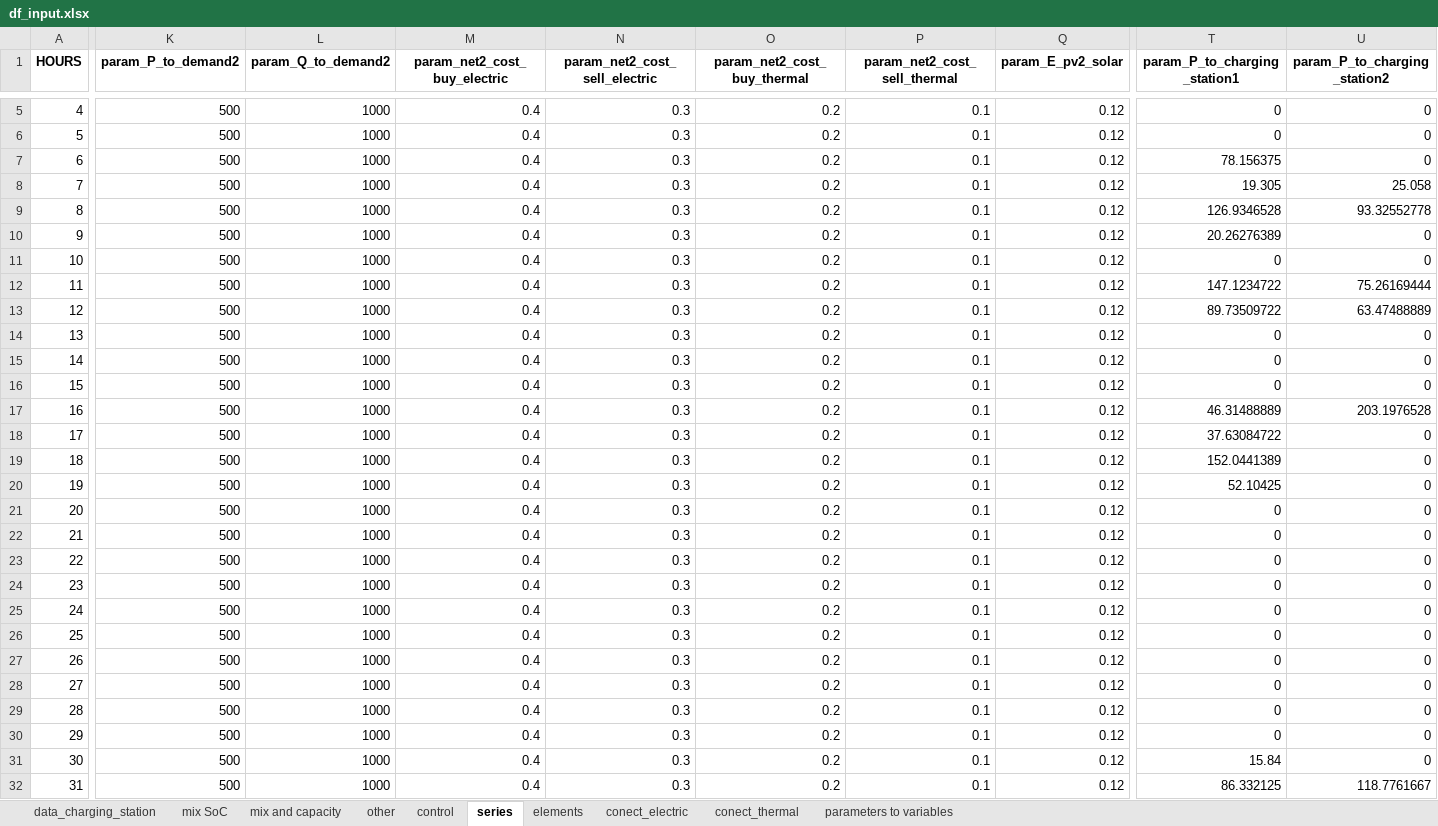
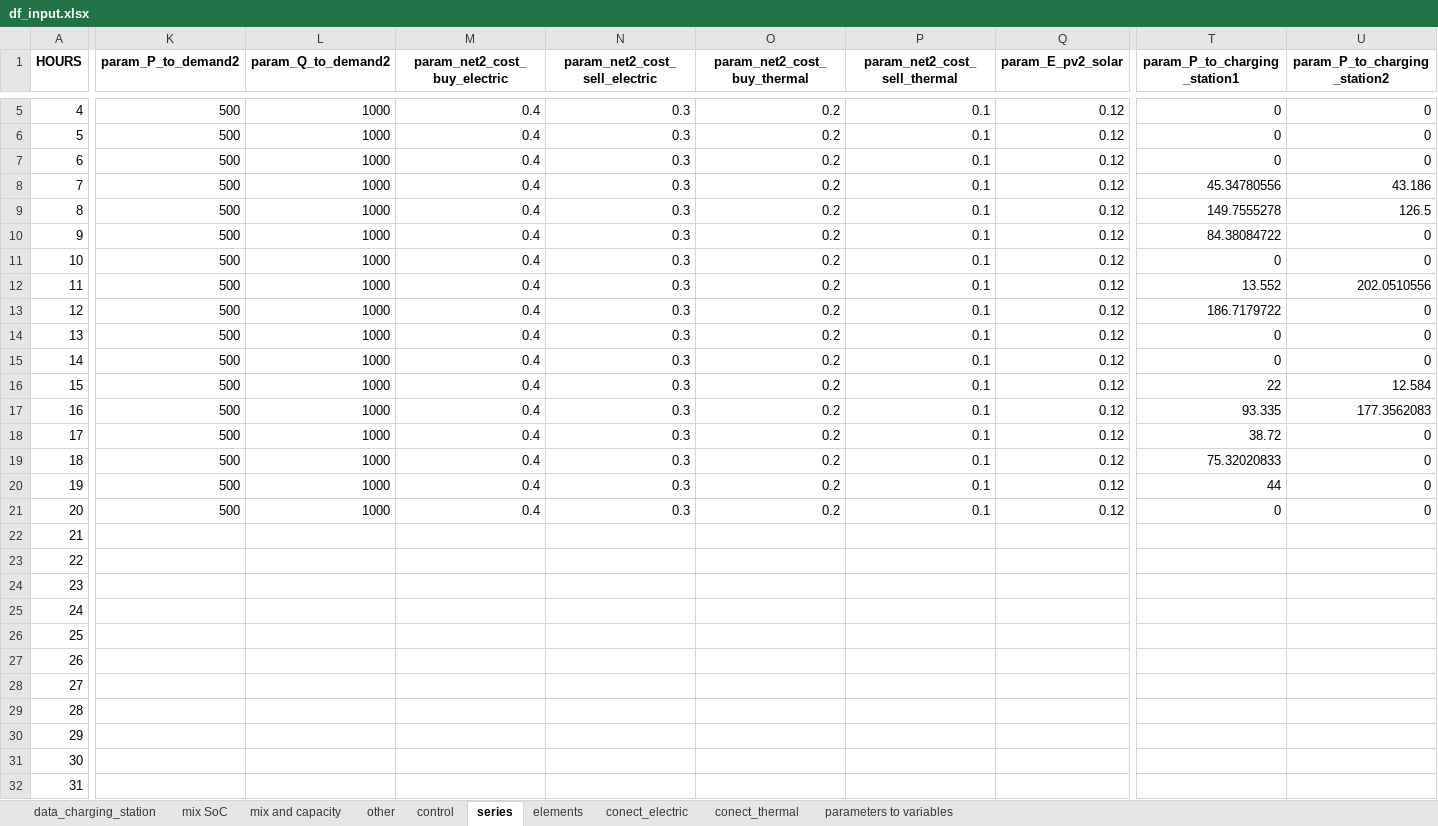
Before and after one commit to christianLeomil/masterthesis, an Excel workbook: input/df_input.xlsx, sheet series, drawn as a sheet; only a part is shown, gaps mark what is left out; values as stored, in another font and other column widths than the file's, no borders; the diff covers the shown part only; the diff names each change by its address in the sheet, - before the commit and + after, or states it on an @@ line.

```diff
--- a/input/df_input.xlsx (sheet series)
+++ b/input/df_input.xlsx (sheet series)
-T7 (param_P_to_charging_station1): 78.156375
+T7 (param_P_to_charging_station1): 0
-T8 (param_P_to_charging_station1): 19.305
+T8 (param_P_to_charging_station1): 45.34780556
-U8 (param_P_to_charging_station2): 25.058
+U8 (param_P_to_charging_station2): 43.186
-T9 (param_P_to_charging_station1): 126.9346528
+T9 (param_P_to_charging_station1): 149.7555278
-U9 (param_P_to_charging_station2): 93.32552778
+U9 (param_P_to_charging_station2): 126.5
-T10 (param_P_to_charging_station1): 20.26276389
+T10 (param_P_to_charging_station1): 84.38084722
-T12 (param_P_to_charging_station1): 147.1234722
+T12 (param_P_to_charging_station1): 13.552
-U12 (param_P_to_charging_station2): 75.26169444
+U12 (param_P_to_charging_station2): 202.0510556
-T13 (param_P_to_charging_station1): 89.73509722
+T13 (param_P_to_charging_station1): 186.7179722
-U13 (param_P_to_charging_station2): 63.47488889
+U13 (param_P_to_charging_station2): 0
-T16 (param_P_to_charging_station1): 0
+T16 (param_P_to_charging_station1): 22
-U16 (param_P_to_charging_station2): 0
+U16 (param_P_to_charging_station2): 12.584
-T17 (param_P_to_charging_station1): 46.31488889
+T17 (param_P_to_charging_station1): 93.335
-U17 (param_P_to_charging_station2): 203.1976528
+U17 (param_P_to_charging_station2): 177.3562083
-T18 (param_P_to_charging_station1): 37.63084722
+T18 (param_P_to_charging_station1): 38.72
-T19 (param_P_to_charging_station1): 152.0441389
+T19 (param_P_to_charging_station1): 75.32020833
-T20 (param_P_to_charging_station1): 52.10425
+T20 (param_P_to_charging_station1): 44
-K22:K32 (param_P_to_demand2): 500
+K22:K32 (param_P_to_demand2): (empty)
-L22:L32 (param_Q_to_demand2): 1000
+L22:L32 (param_Q_to_demand2): (empty)
-M22:M32 (param_net2_cost_buy_electric): 0.4
+M22:M32 (param_net2_cost_buy_electric): (empty)
-N22:N32 (param_net2_cost_sell_electric): 0.3
+N22:N32 (param_net2_cost_sell_electric): (empty)
-O22:O32 (param_net2_cost_buy_thermal): 0.2
+O22:O32 (param_net2_cost_buy_thermal): (empty)
-P22:P32 (param_net2_cost_sell_thermal): 0.1
+P22:P32 (param_net2_cost_sell_thermal): (empty)
-Q22:Q32 (param_E_pv2_solar): 0.12
+Q22:Q32 (param_E_pv2_solar): (empty)
-T22:T30 (param_P_to_charging_station1): 0
+T22:T30 (param_P_to_charging_station1): (empty)
-U22:U31 (param_P_to_charging_station2): 0
+U22:U31 (param_P_to_charging_station2): (empty)
-T31 (param_P_to_charging_station1): 15.84
+T31 (param_P_to_charging_station1): (empty)
-T32 (param_P_to_charging_station1): 86.332125
+T32 (param_P_to_charging_station1): (empty)
-U32 (param_P_to_charging_station2): 118.7761667
+U32 (param_P_to_charging_station2): (empty)
```
Also changed, not shown: 781 edited cells elsewhere in this sheet, sheet conect_electric, sheet parameters to variables, sheet conect_thermal, sheet elements, sheet control, output/df_final.xlsx, output/df_schedule_charging_station1.xlsx, 12 other files.
